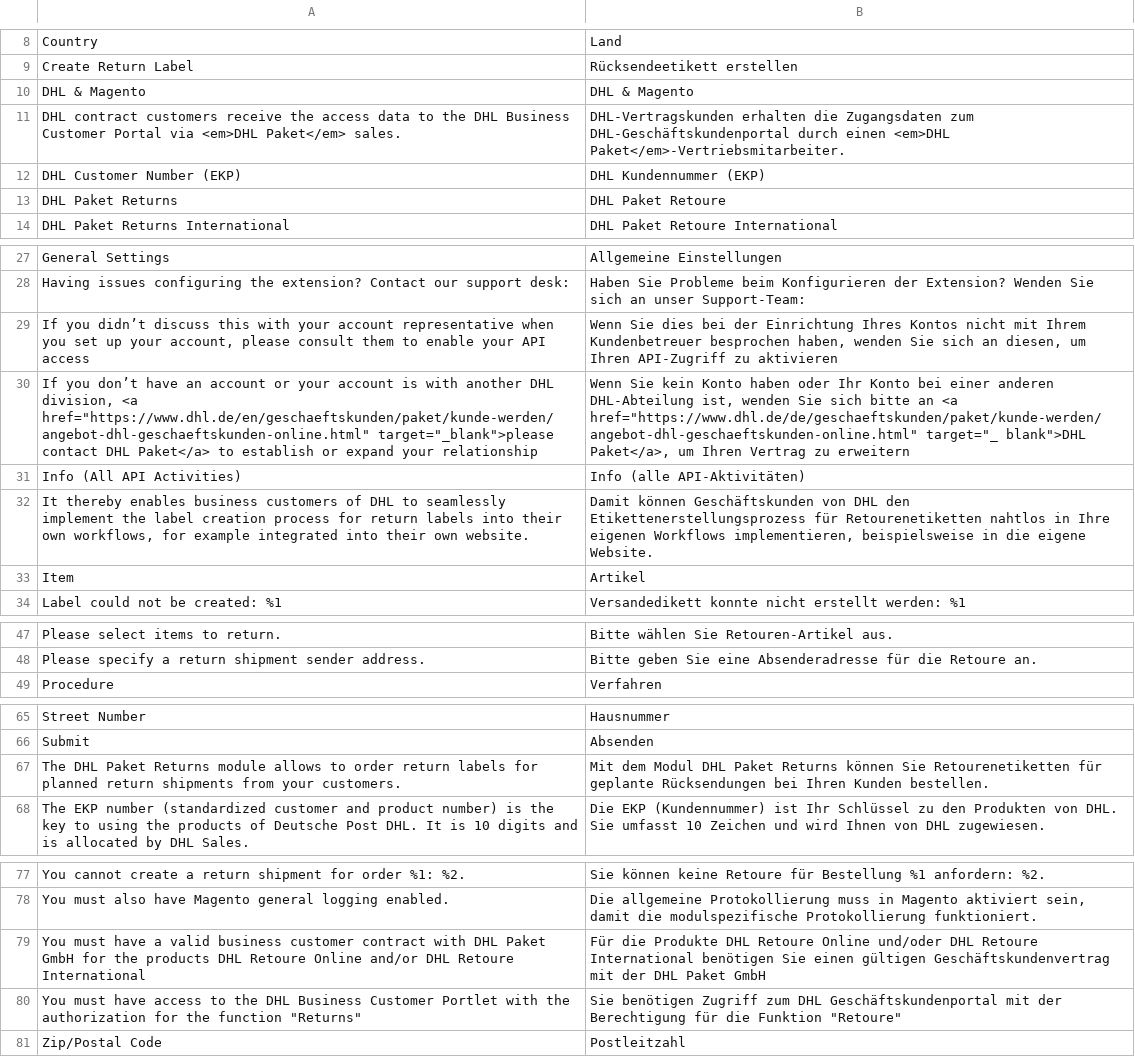
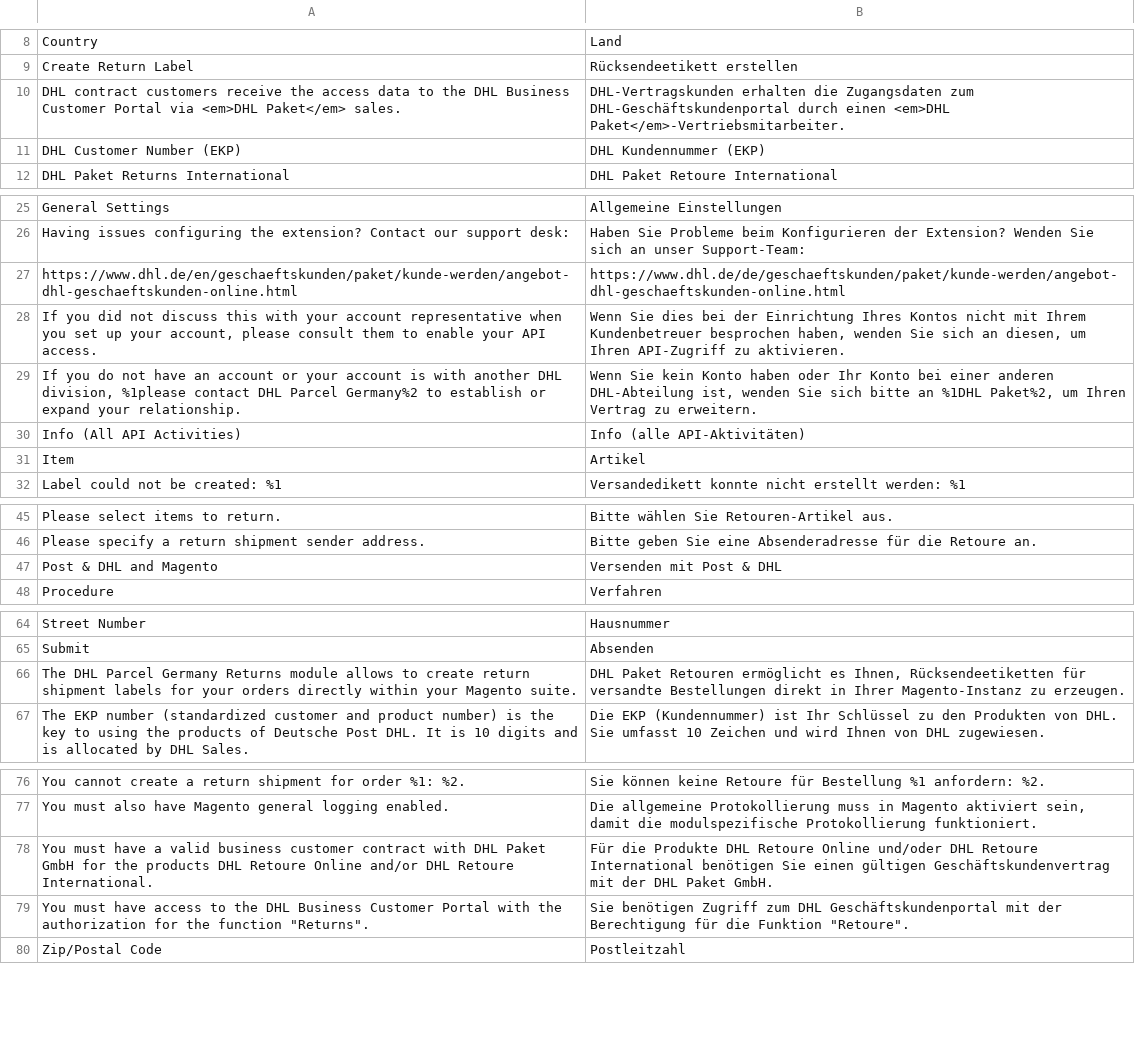
Before and after one commit to netresearch/dhl-module-carrier-paket-returns, a CSV file: i18n/de_DE.csv, drawn as a sheet; only a part is shown, gaps mark what is left out; removed rows and columns are numbered as before the commit, all else as after; the diff names each change by its address in the sheet, - before the commit and + after, or states it on an @@ line.

```diff
--- a/i18n/de_DE.csv
+++ b/i18n/de_DE.csv
-row 10: DHL & Magento | DHL & Magento
-row 13: DHL Paket Returns | DHL Paket Retoure
+row 27: https://www.dhl.de/en/geschaeftskunden/paket/kunde-werden/angebot-dhl-geschaeftskunden-online.html | https://www.dhl.de/de/geschaeftskunden/paket/kunde-werden/angebot-dhl-geschaeftskunden-online.html
-A28: If you didn’t discuss this with your account representative when you set up your account, please consult them to enable your API access
+A28: If you did not discuss this with your account representative when you set up your account, please consult them to enable your API access.
-B28: …API-Zugriff zu aktivieren
+B28: …API-Zugriff zu aktivieren.
-A29: If you don’t have an account or your account is with another DHL division, <a href="https://www.dhl.de/en/geschaeftskunden/paket/kunde-werden/angebot-dhl-geschaeftskunden-online.html" target="_blank">please contact DHL Paket</a> to establish or expand your relationship
+A29: If you do not have an account or your account is with another DHL division, %1please contact DHL Parcel Germany%2 to establish or expand your relationship.
-B29: …bitte an <a href="https://www.dhl.de/de/geschaeftskunden/paket/kunde-werden/angebot-dhl-geschaeftskunden-online.html" target="_ blank">DHL Paket</a>, um Ihren Vertrag zu erweitern
+B29: …bitte an %1DHL Paket%2, um Ihren Vertrag zu erweitern.
-row 32: It thereby enables business customers of DHL to seamlessly implement the label creation process for return labels into their own workflows, for example integrated into their own website. | Damit können Geschäftskunden von DHL den Etikettenerstellungsprozess für Retourenetiketten nahtlos in Ihre eigenen Workflows implementieren, beispielsweise in die eigene Website.
+row 47: Post & DHL and Magento | Versenden mit Post & DHL
-A66: The DHL Paket Returns module allows to order return labels for planned return shipments from your customers.
+A66: The DHL Parcel Germany Returns module allows to create return shipment labels for your orders directly within your Magento suite.
-B66: Mit dem Modul DHL Paket Returns können Sie Retourenetiketten für geplante Rücksendungen bei Ihren Kunden bestellen.
+B66: DHL Paket Retouren ermöglicht es Ihnen, Rücksendeetiketten für versandte Bestellungen direkt in Ihrer Magento-Instanz zu erzeugen.
-A78: …DHL Retoure International
+A78: …DHL Retoure International.
-B78: …DHL Paket GmbH
+B78: …DHL Paket GmbH.
-A79: …Business Customer Portlet with the authorization for the function "Returns"
+A79: …Business Customer Portal with the authorization for the function "Returns".
-B79: …die Funktion "Retoure"
+B79: …die Funktion "Retoure".
```
Also changed, not shown: i18n/en_US.csv, 4 other files.
